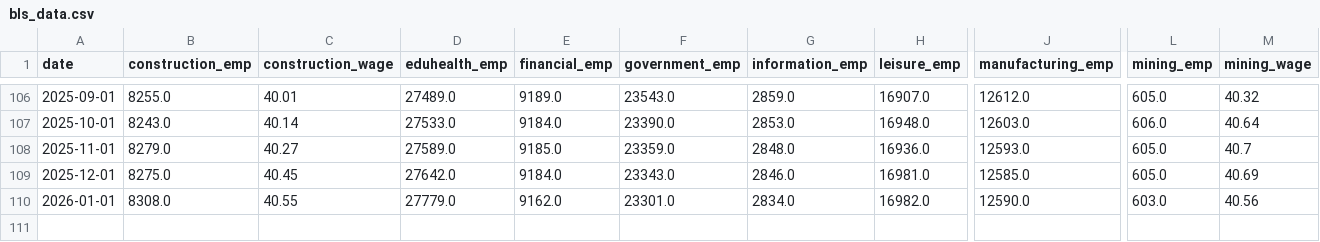
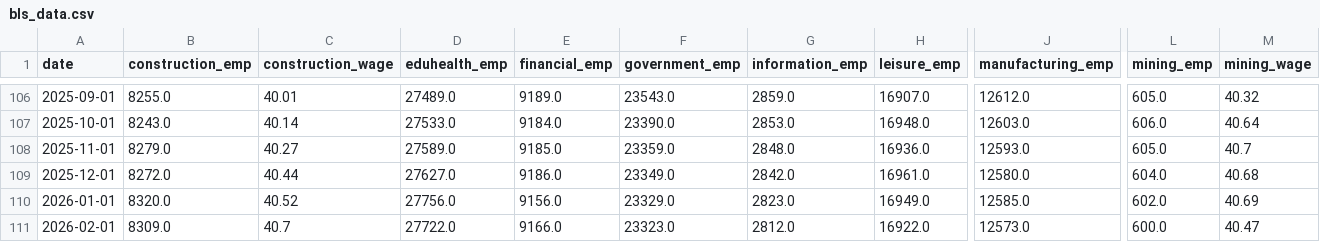
Before and after one commit to TrentonSedlacek/bls_dashboard, a CSV file: data/bls_data.csv, drawn as a sheet; only a part is shown, gaps mark what is left out; rows hold the shown columns only; the diff covers the shown part only; the diff names each change by its address in the sheet, - before the commit and + after, or states it on an @@ line.

```diff
--- a/data/bls_data.csv
+++ b/data/bls_data.csv
-B109 (construction_emp): 8275.0
+B109 (construction_emp): 8272.0
-C109 (construction_wage): 40.45
+C109 (construction_wage): 40.44
-D109 (eduhealth_emp): 27642.0
+D109 (eduhealth_emp): 27627.0
-E109 (financial_emp): 9184.0
+E109 (financial_emp): 9186.0
-F109 (government_emp): 23343.0
+F109 (government_emp): 23349.0
-G109 (information_emp): 2846.0
+G109 (information_emp): 2842.0
-H109 (leisure_emp): 16981.0
+H109 (leisure_emp): 16961.0
-J109 (manufacturing_emp): 12585.0
+J109 (manufacturing_emp): 12580.0
-L109 (mining_emp): 605.0
+L109 (mining_emp): 604.0
-M109 (mining_wage): 40.69
+M109 (mining_wage): 40.68
-B110 (construction_emp): 8308.0
+B110 (construction_emp): 8320.0
-C110 (construction_wage): 40.55
+C110 (construction_wage): 40.52
-D110 (eduhealth_emp): 27779.0
+D110 (eduhealth_emp): 27756.0
-E110 (financial_emp): 9162.0
+E110 (financial_emp): 9156.0
-F110 (government_emp): 23301.0
+F110 (government_emp): 23329.0
-G110 (information_emp): 2834.0
+G110 (information_emp): 2823.0
-H110 (leisure_emp): 16982.0
+H110 (leisure_emp): 16949.0
-J110 (manufacturing_emp): 12590.0
+J110 (manufacturing_emp): 12585.0
-L110 (mining_emp): 603.0
+L110 (mining_emp): 602.0
-M110 (mining_wage): 40.56
+M110 (mining_wage): 40.69
+row 111: 2026-02-01 | 8309.0 | 40.7 | 27722.0 | 9166.0 | 23323.0 | 2812.0 | 16922.0 | 12573.0 | 600.0 | 40.47
```
Also changed, not shown: 23 edited cells elsewhere in this file.
